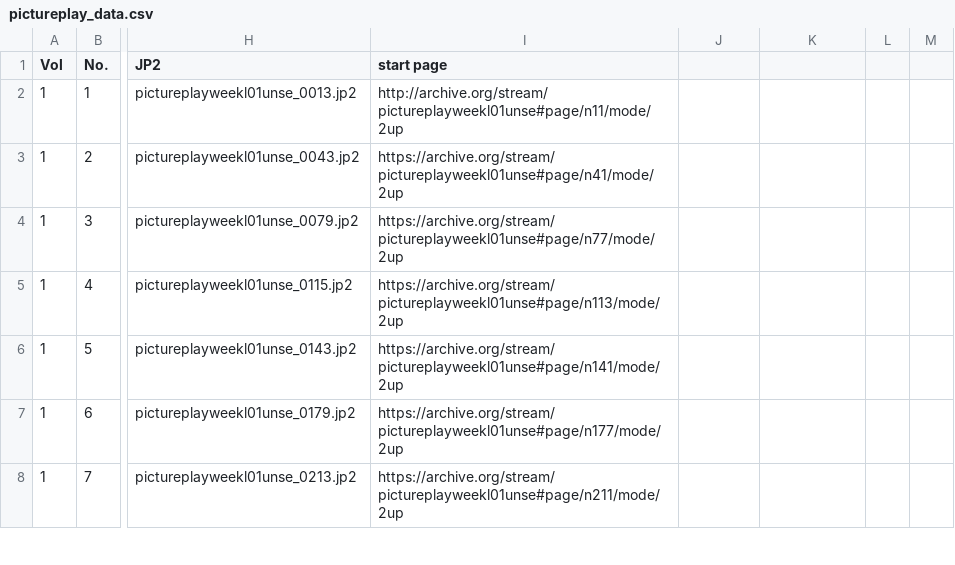
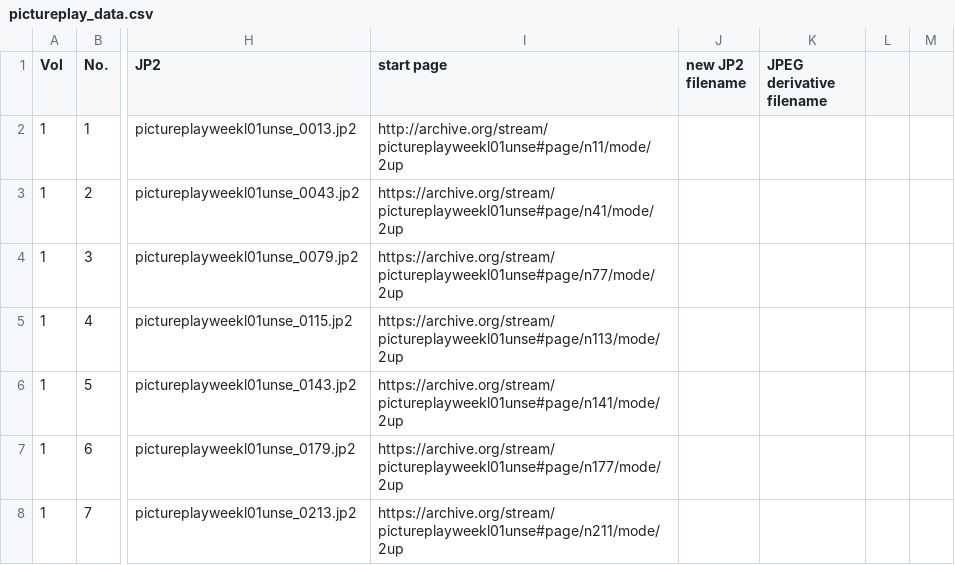
Before and after one commit to kfrn/mhdl, a CSV file: data/pictureplay_data.csv, drawn as a sheet; only a part is shown, gaps mark what is left out; the diff names each change by its address in the sheet, - before the commit and + after, or states it on an @@ line.

```diff
--- a/data/pictureplay_data.csv
+++ b/data/pictureplay_data.csv
-J1: (empty)
+J1: new JP2 filename
-K1: (empty)
+K1: JPEG derivative filename
```
Also changed, not shown: 1 other file.
